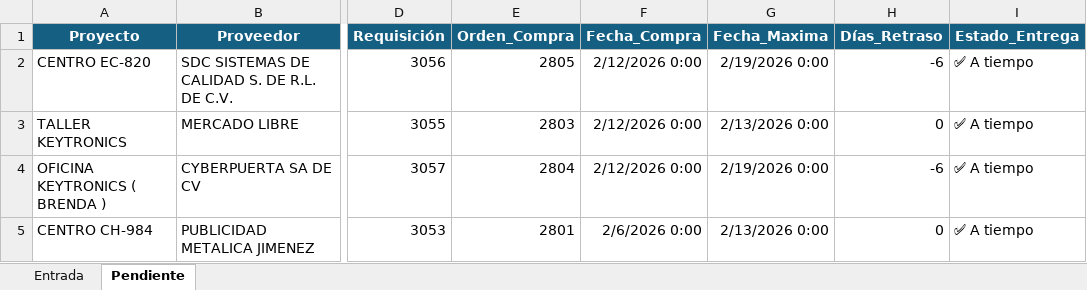
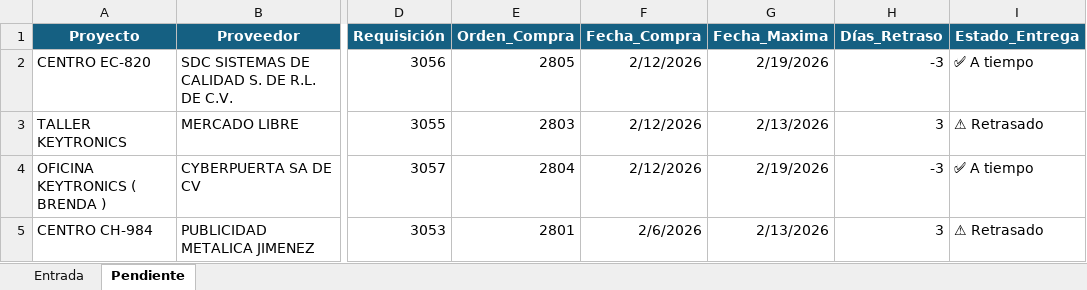
Before and after one commit to josels980410-jpg/keytronics-dashboard, an Excel workbook: Reporte_inventario.xlsx, sheet Pendiente, drawn as a sheet; only a part is shown, gaps mark what is left out; values as stored, in another font and other column widths than the file's, no borders; table styles not drawn; the diff names each change by its address in the sheet, - before the commit and + after, or states it on an @@ line.

```diff
--- a/Reporte_inventario.xlsx (sheet Pendiente)
+++ b/Reporte_inventario.xlsx (sheet Pendiente)
-F2:F4 (Fecha_Compra): 2/12/2026 0:00
+F2:F4 (Fecha_Compra): 2/12/2026
-G2 (Fecha_Maxima): 2/19/2026 0:00
+G2 (Fecha_Maxima): 2/19/2026
-H2 (Días_Retraso): -6
+H2 (Días_Retraso): -3
-G3 (Fecha_Maxima): 2/13/2026 0:00
+G3 (Fecha_Maxima): 2/13/2026
-H3 (Días_Retraso): 0
+H3 (Días_Retraso): 3
-I3 (Estado_Entrega): ✅ A tiempo
+I3 (Estado_Entrega): ⚠ Retrasado
-G4 (Fecha_Maxima): 2/19/2026 0:00
+G4 (Fecha_Maxima): 2/19/2026
-H4 (Días_Retraso): -6
+H4 (Días_Retraso): -3
-F5 (Fecha_Compra): 2/6/2026 0:00
+F5 (Fecha_Compra): 2/6/2026
-G5 (Fecha_Maxima): 2/13/2026 0:00
+G5 (Fecha_Maxima): 2/13/2026
-H5 (Días_Retraso): 0
+H5 (Días_Retraso): 3
-I5 (Estado_Entrega): ✅ A tiempo
+I5 (Estado_Entrega): ⚠ Retrasado
```
Also changed, not shown: sheet Entrada, datos_reporte_Keytronics.xlsx, 4 other files.
